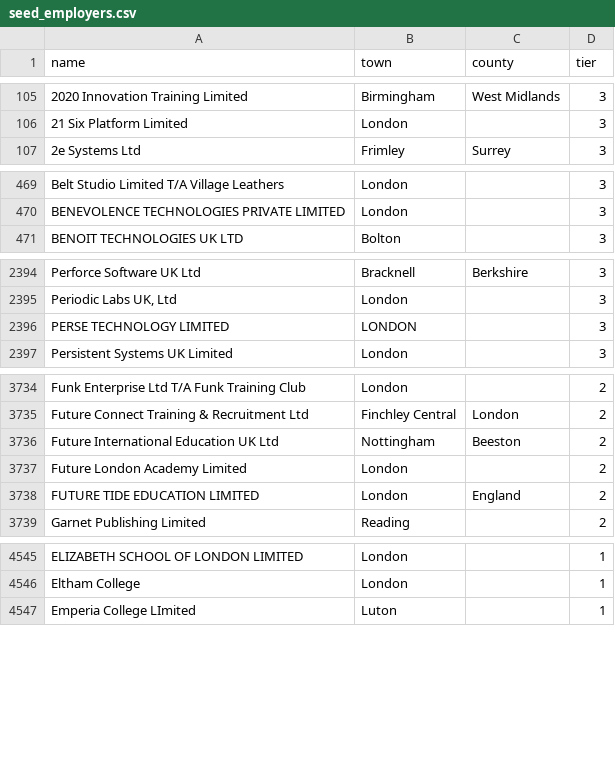
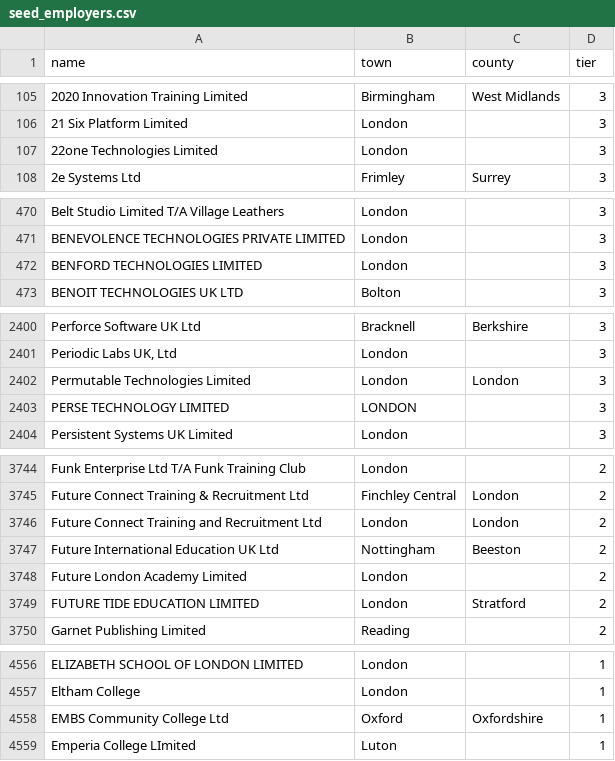
Before and after one commit to RJunderstand/sponsor-register-watch, a CSV file: jobwatch/seed_employers.csv, drawn as a sheet; only a part is shown, gaps mark what is left out; addresses are those after the commit; the diff covers the shown part only; the diff names each change by its address in the sheet, - before the commit and + after, or states it on an @@ line.

```diff
--- a/jobwatch/seed_employers.csv
+++ b/jobwatch/seed_employers.csv
+row 107: 22one Technologies Limited | London |  | 3
+row 472: BENFORD TECHNOLOGIES LIMITED | London |  | 3
+row 2402: Permutable Technologies Limited | London | London | 3
+row 3746: Future Connect Training and Recruitment Ltd | London | London | 2
-C3749 (county): England
+C3749 (county): Stratford
+row 4558: EMBS Community College Ltd | Oxford | Oxfordshire | 1
```
Also changed, not shown: 7 added rows and 1 edited cell elsewhere in this file, 3 other files.
